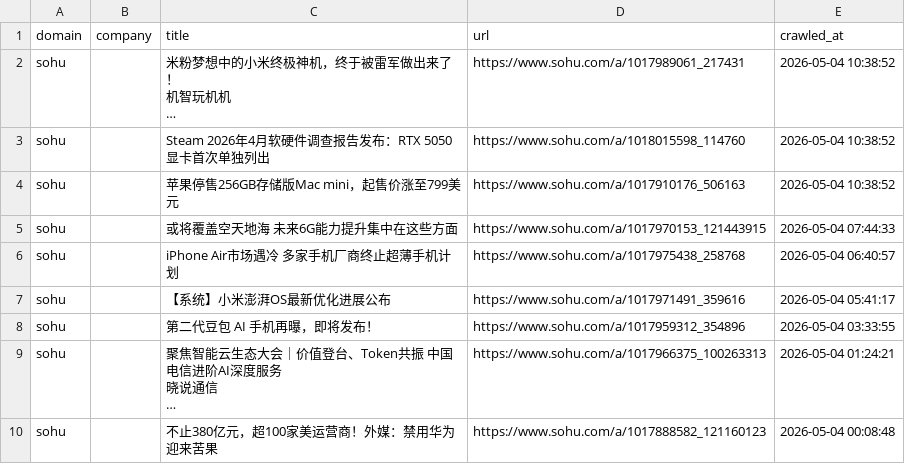
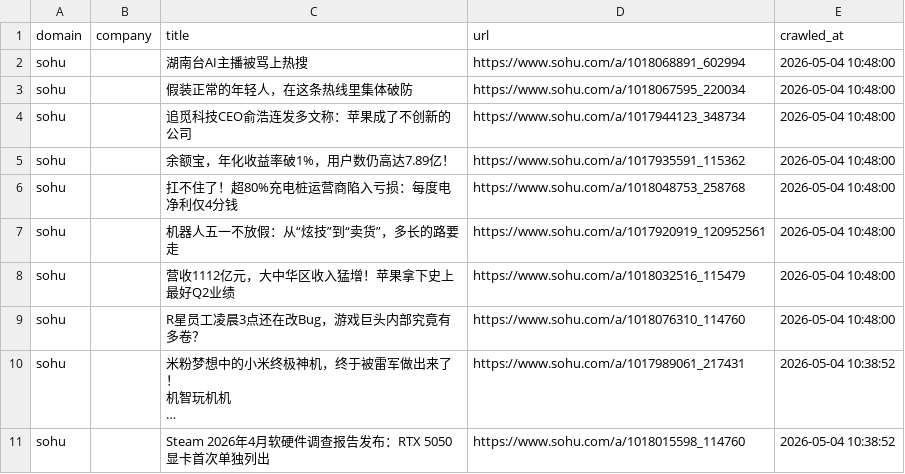
Before and after one commit to levelupup/news_crawler, a CSV file: data/sohu.csv, drawn as a sheet; only a part is shown; the shorter side is filled out with more unchanged rows; long unchanged cells end in …; the diff names each change by its address in the sheet, - before the commit and + after, or states it on an @@ line.

```diff
--- a/data/sohu.csv
+++ b/data/sohu.csv
+row 2: sohu |  | 湖南台AI主播被骂上热搜 | https://www.sohu.com/a/1018068891_602994 | 2026-05-04 10:48:00
+row 3: sohu |  | 假装正常的年轻人，在这条热线里集体破防 | https://www.sohu.com/a/1018067595_220034 | 2026-05-04 10:48:00
+row 4: sohu |  | 追觅科技CEO俞浩连发多文称：苹果成了不创新的公司 | https://www.sohu.com/a/1017944123_348734 | 2026-05-04 10:48:00
+row 5: sohu |  | 余额宝，年化收益率破1%，用户数仍高达7.89亿！ | https://www.sohu.com/a/1017935591_115362 | 2026-05-04 10:48:00
+row 6: sohu |  | 扛不住了！超80%充电桩运营商陷入亏损：每度电净利仅4分钱 | https://www.sohu.com/a/1018048753_258768 | 2026-05-04 10:48:00
+row 7: sohu |  | 机器人五一不放假：从“炫技”到“卖货”，多长的路要走 | https://www.sohu.com/a/1017920919_120952561 | 2026-05-04 10:48:00
+row 8: sohu |  | 营收1112亿元，大中华区收入猛增！苹果拿下史上最好Q2业绩 | https://www.sohu.com/a/1018032516_115479 | 2026-05-04 10:48:00
+row 9: sohu |  | R星员工凌晨3点还在改Bug，游戏巨头内部究竟有多卷？ | https://www.sohu.com/a/1018076310_114760 | 2026-05-04 10:48:00
```
Also changed, not shown: data/36kr.csv, data/bloomberg.csv, 7 other files.
